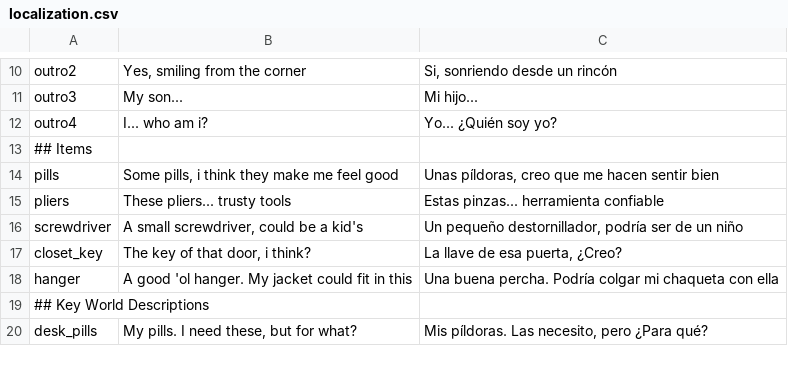
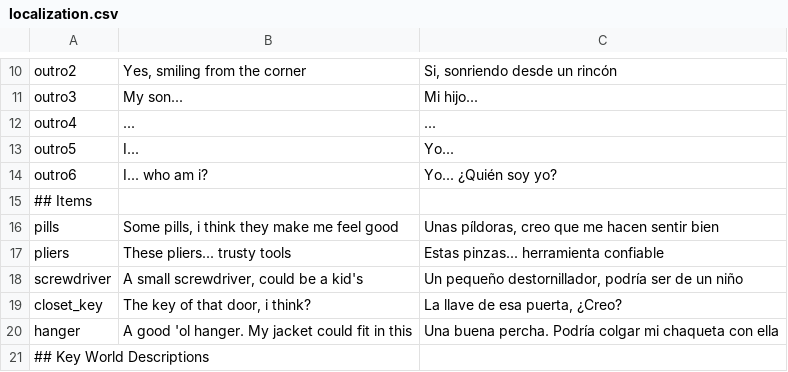
Before and after one commit to R4nKF1v3/GOTOJam2022-Entry, a CSV file: localization/localization.csv, drawn as a sheet; only a part is shown, gaps mark what is left out; the shorter side is filled out with more unchanged rows.

```diff
--- a/localization/localization.csv
+++ b/localization/localization.csv
@@ -11,3 +11,5 @@ outro2,"Yes, smiling from the corner","Si, sonriendo desde un rincón"
 outro3,My son...,Mi hijo...
-outro4,I... who am i?,Yo... ¿Quién soy yo?
+outro4,...,...
+outro5,I...,Yo...
+outro6,I... who am i?,Yo... ¿Quién soy yo?
 ## Items,,
```
Also changed, not shown: 7 other files.
